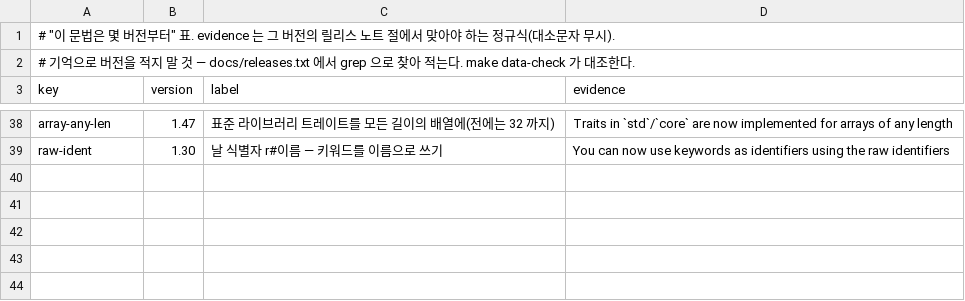
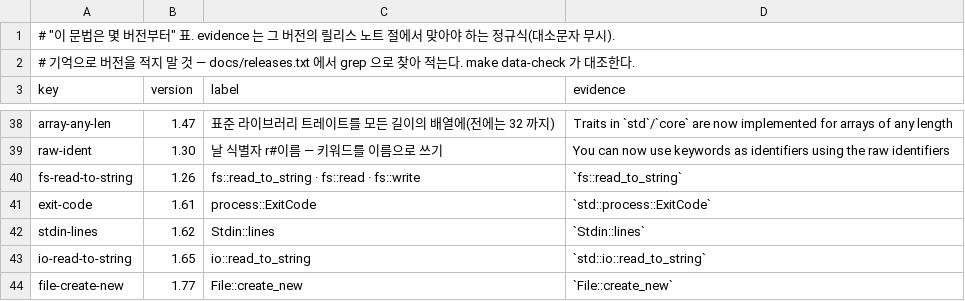
Before and after one commit to chobocho/treasure_house, a TSV file: rust/data/features.tsv, drawn as a sheet; only a part is shown, gaps mark what is left out; the diff names each change by its address in the sheet, - before the commit and + after, or states it on an @@ line.

```diff
--- a/rust/data/features.tsv
+++ b/rust/data/features.tsv
+row 40: fs-read-to-string | 1.26 | fs::read_to_string · fs::read · fs::write | `fs::read_to_string`
+row 41: exit-code | 1.61 | process::ExitCode | `std::process::ExitCode`
+row 42: stdin-lines | 1.62 | Stdin::lines | `Stdin::lines`
+row 43: io-read-to-string | 1.65 | io::read_to_string | `std::io::read_to_string`
+row 44: file-create-new | 1.77 | File::create_new | `File::create_new`
```
Also changed, not shown: rust/out/MANIFEST.tsv, 13 other files.
